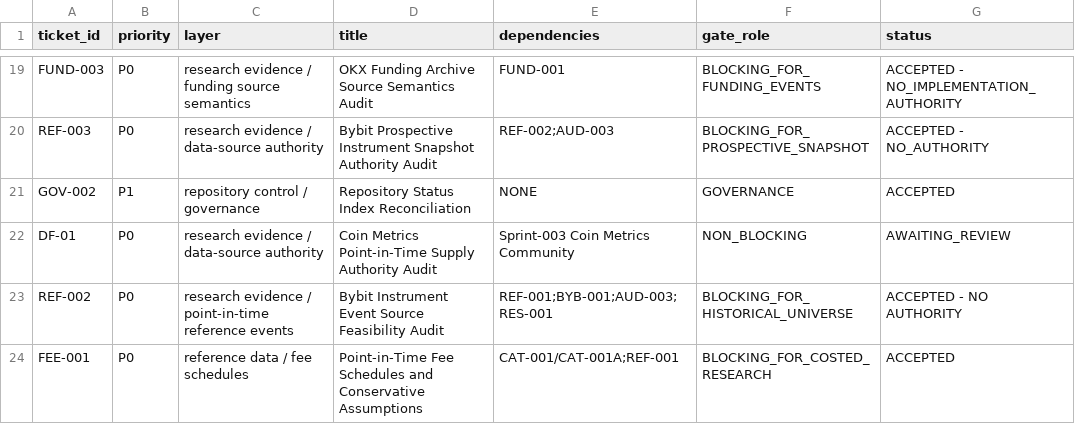
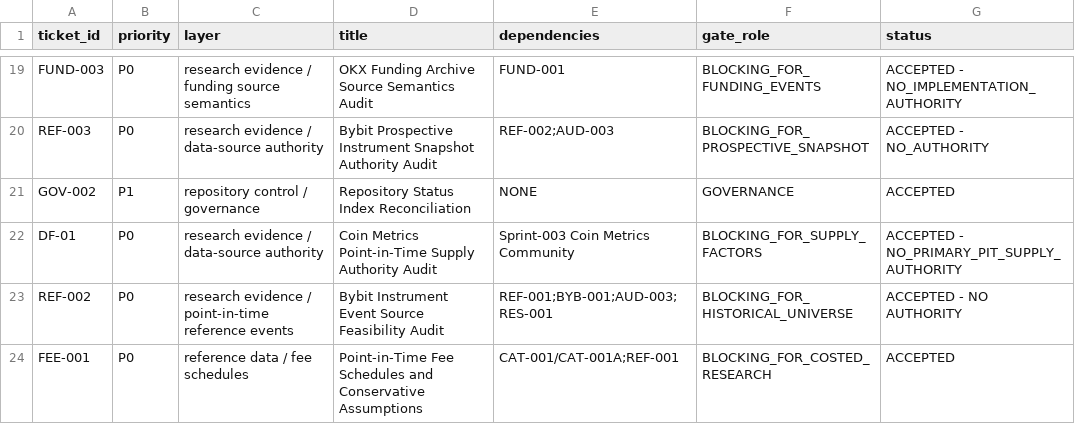
Before and after one commit to larslarsen/Crypto-Multifactor-Bot, a CSV file: docs/engineering/IMPLEMENTATION_BACKLOG.csv, drawn as a sheet; only a part is shown, gaps mark what is left out.

```diff
--- a/docs/engineering/IMPLEMENTATION_BACKLOG.csv
+++ b/docs/engineering/IMPLEMENTATION_BACKLOG.csv
@@ -21,3 +21,3 @@ REF-003,P0,research evidence / data-source authority,Bybit Prospective Instrumen
 GOV-002,P1,repository control / governance,Repository Status Index Reconciliation,NONE,GOVERNANCE,ACCEPTED
-DF-01,P0,research evidence / data-source authority,Coin Metrics Point-in-Time Supply Authority Audit,Sprint-003 Coin Metrics Community,NON_BLOCKING,AWAITING_REVIEW
+DF-01,P0,research evidence / data-source authority,Coin Metrics Point-in-Time Supply Authority Audit,Sprint-003 Coin Metrics Community,BLOCKING_FOR_SUPPLY_FACTORS,ACCEPTED - NO_PRIMARY_PIT_SUPPLY_AUTHORITY
 REF-002,P0,research evidence / point-in-time reference events,Bybit Instrument Event Source Feasibility Audit,REF-001;BYB-001;AUD-003;RES-001,BLOCKING_FOR_HISTORICAL_UNIVERSE,ACCEPTED - NO AUTHORITY
```
Also changed, not shown: research/df_01/EVIDENCE_REGISTER.csv, 5 other files.
